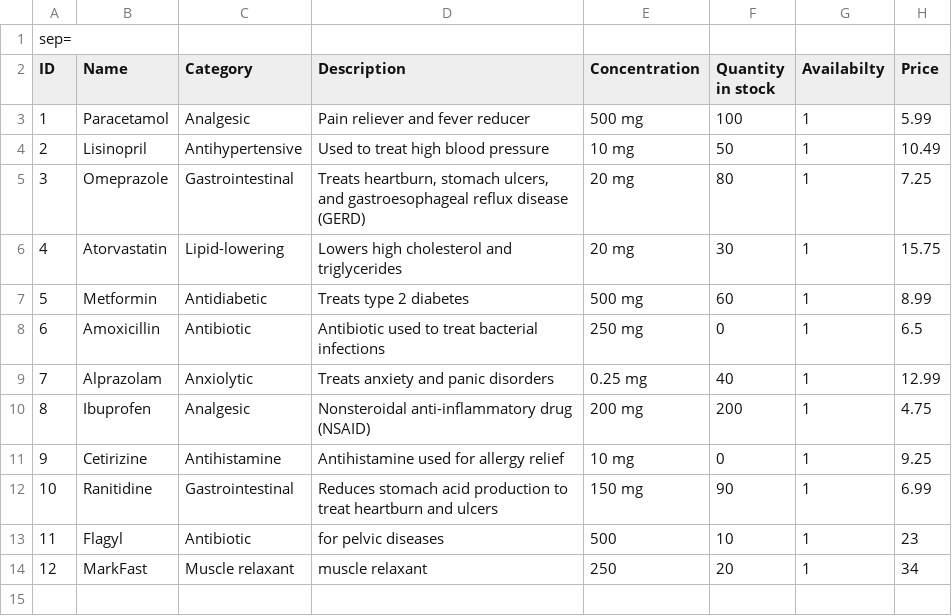
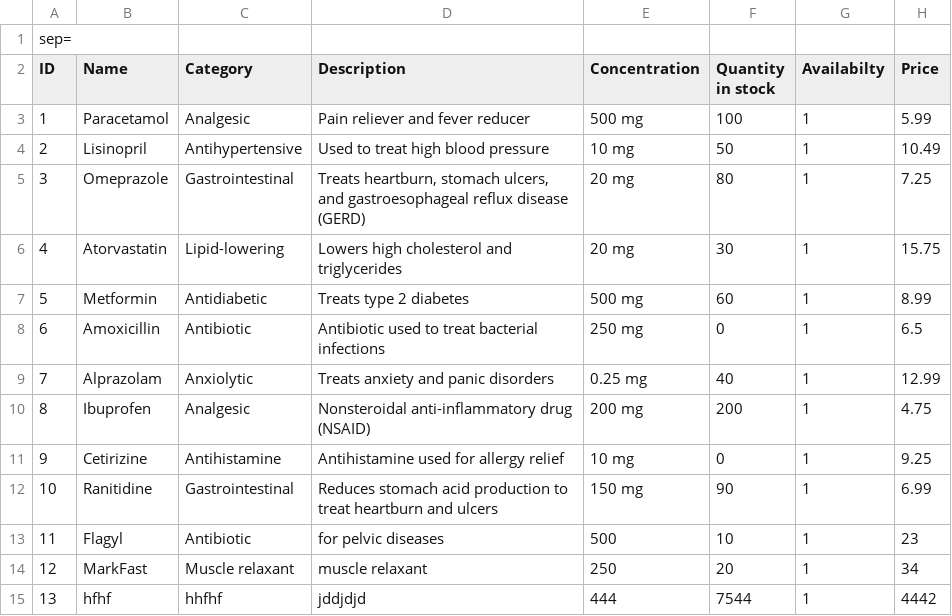
Before and after one commit to Peter-Emad100/pharmacy-system-full-project, a CSV file: Pharmacy Mangement System/MedicineData.csv, drawn as a sheet; the diff names each change by its address in the sheet, - before the commit and + after, or states it on an @@ line.

Commit message:
Edits to add medicine

```diff
--- a/Pharmacy Mangement System/MedicineData.csv
+++ b/Pharmacy Mangement System/MedicineData.csv
+row 15: 13 | hfhf | hhfhf | jddjdjd | 444 | 7544 | 1 | 4442
```
Also changed, not shown: Pharmacy Mangement System/Data/OrdersData.csv, 1 other file.
